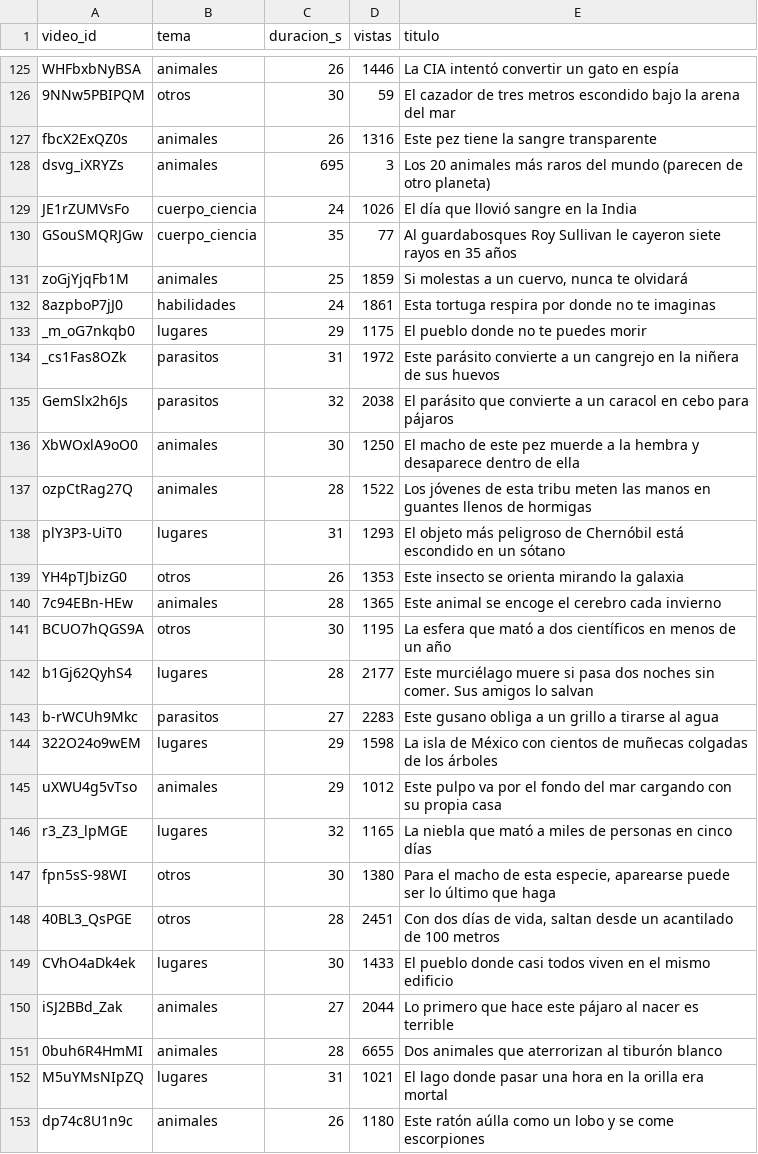
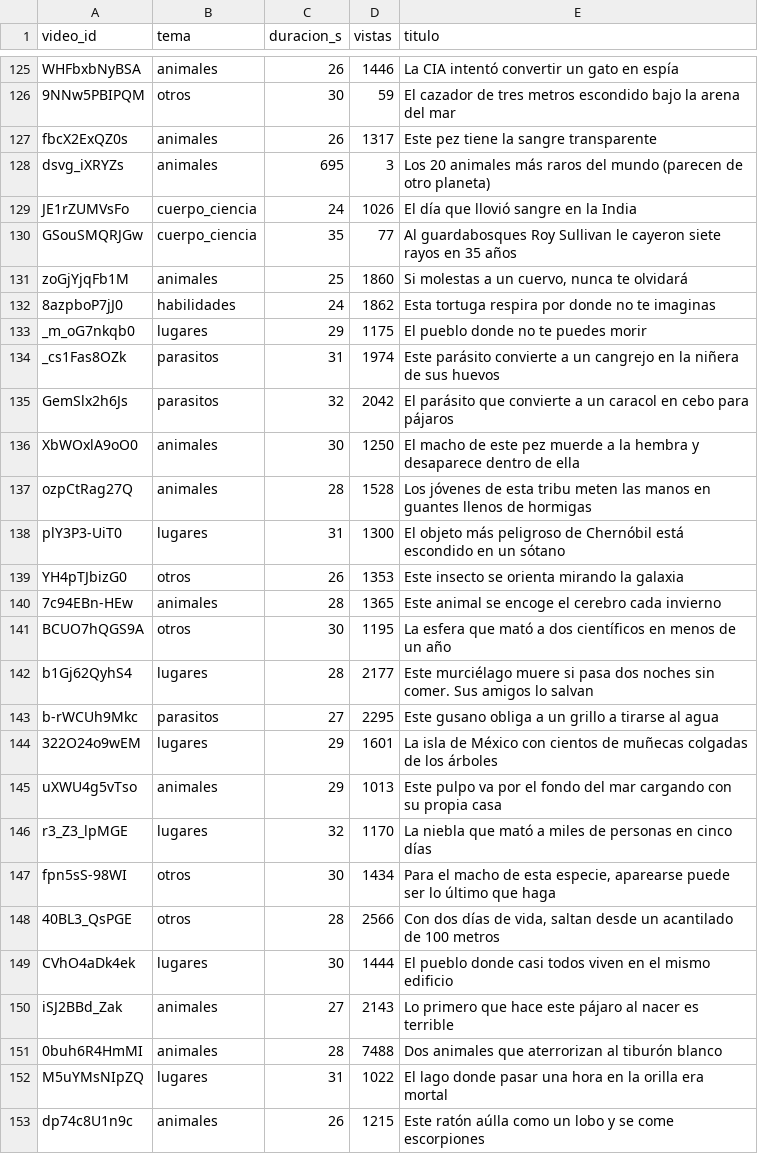
Before and after one commit to C4RR0/canalia-cienciaespacio, a CSV file: metricas/temas_videos.csv, drawn as a sheet; only a part is shown, gaps mark what is left out; the diff covers the shown part only.

```diff
--- a/metricas/temas_videos.csv
+++ b/metricas/temas_videos.csv
@@ -126,3 +126,3 @@ WHFbxbNyBSA,animales,26,1446,La CIA intentó convertir un gato en espía
 9NNw5PBIPQM,otros,30,59,El cazador de tres metros escondido bajo la arena del mar
-fbcX2ExQZ0s,animales,26,1316,Este pez tiene la sangre transparente
+fbcX2ExQZ0s,animales,26,1317,Este pez tiene la sangre transparente
 dsvg_iXRYZs,animales,695,3,Los 20 animales más raros del mundo (parecen de otro planeta)
@@ -130,10 +130,10 @@ JE1rZUMVsFo,cuerpo_ciencia,24,1026,El día que llovió sangre en la India
 GSouSMQRJGw,cuerpo_ciencia,35,77,Al guardabosques Roy Sullivan le cayeron siete rayos en 35 años
-zoGjYjqFb1M,animales,25,1859,"Si molestas a un cuervo, nunca te olvidará"
-8azpboP7jJ0,habilidades,24,1861,Esta tortuga respira por donde no te imaginas
+zoGjYjqFb1M,animales,25,1860,"Si molestas a un cuervo, nunca te olvidará"
+8azpboP7jJ0,habilidades,24,1862,Esta tortuga respira por donde no te imaginas
 _m_oG7nkqb0,lugares,29,1175,El pueblo donde no te puedes morir
-_cs1Fas8OZk,parasitos,31,1972,Este parásito convierte a un cangrejo en la niñera de sus huevos
-GemSlx2h6Js,parasitos,32,2038,El parásito que convierte a un caracol en cebo para pájaros
+_cs1Fas8OZk,parasitos,31,1974,Este parásito convierte a un cangrejo en la niñera de sus huevos
+GemSlx2h6Js,parasitos,32,2042,El parásito que convierte a un caracol en cebo para pájaros
 XbWOxlA9oO0,animales,30,1250,El macho de este pez muerde a la hembra y desaparece dentro de ella
-ozpCtRag27Q,animales,28,1522,Los jóvenes de esta tribu meten las manos en guantes llenos de hormigas
-plY3P3-UiT0,lugares,31,1293,El objeto más peligroso de Chernóbil está escondido en un sótano
+ozpCtRag27Q,animales,28,1528,Los jóvenes de esta tribu meten las manos en guantes llenos de hormigas
+plY3P3-UiT0,lugares,31,1300,El objeto más peligroso de Chernóbil está escondido en un sótano
 YH4pTJbizG0,otros,26,1353,Este insecto se orienta mirando la galaxia
@@ -142,12 +142,12 @@ BCUO7hQGS9A,otros,30,1195,La esfera que mató a dos científicos en menos de un
 b1Gj62QyhS4,lugares,28,2177,Este murciélago muere si pasa dos noches sin comer. Sus amigos lo salvan
-b-rWCUh9Mkc,parasitos,27,2283,Este gusano obliga a un grillo a tirarse al agua
-322O24o9wEM,lugares,29,1598,La isla de México con cientos de muñecas colgadas de los árboles
-uXWU4g5vTso,animales,29,1012,Este pulpo va por el fondo del mar cargando con su propia casa
-r3_Z3_lpMGE,lugares,32,1165,La niebla que mató a miles de personas en cinco días
-fpn5sS-98WI,otros,30,1380,"Para el macho de esta especie, aparearse puede ser lo último que haga"
-40BL3_QsPGE,otros,28,2451,"Con dos días de vida, saltan desde un acantilado de 100 metros"
-CVhO4aDk4ek,lugares,30,1433,El pueblo donde casi todos viven en el mismo edificio
-iSJ2BBd_Zak,animales,27,2044,Lo primero que hace este pájaro al nacer es terrible
-0buh6R4HmMI,animales,28,6655,Dos animales que aterrorizan al tiburón blanco
-M5uYMsNIpZQ,lugares,31,1021,El lago donde pasar una hora en la orilla era mortal
-dp74c8U1n9c,animales,26,1180,Este ratón aúlla como un lobo y se come escorpiones
+b-rWCUh9Mkc,parasitos,27,2295,Este gusano obliga a un grillo a tirarse al agua
+322O24o9wEM,lugares,29,1601,La isla de México con cientos de muñecas colgadas de los árboles
+uXWU4g5vTso,animales,29,1013,Este pulpo va por el fondo del mar cargando con su propia casa
+r3_Z3_lpMGE,lugares,32,1170,La niebla que mató a miles de personas en cinco días
+fpn5sS-98WI,otros,30,1434,"Para el macho de esta especie, aparearse puede ser lo último que haga"
+40BL3_QsPGE,otros,28,2566,"Con dos días de vida, saltan desde un acantilado de 100 metros"
+CVhO4aDk4ek,lugares,30,1444,El pueblo donde casi todos viven en el mismo edificio
+iSJ2BBd_Zak,animales,27,2143,Lo primero que hace este pájaro al nacer es terrible
+0buh6R4HmMI,animales,28,7488,Dos animales que aterrorizan al tiburón blanco
+M5uYMsNIpZQ,lugares,31,1022,El lago donde pasar una hora en la orilla era mortal
+dp74c8U1n9c,animales,26,1215,Este ratón aúlla como un lobo y se come escorpiones
```
Also changed, not shown: 7 added rows and 34 edited cells elsewhere in this file, 4 other files.
